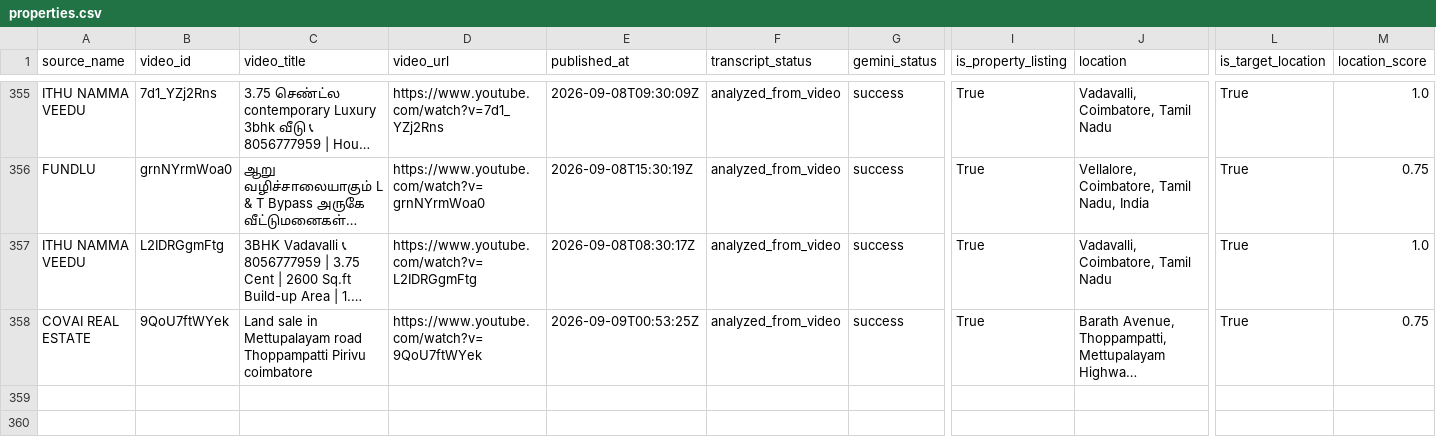
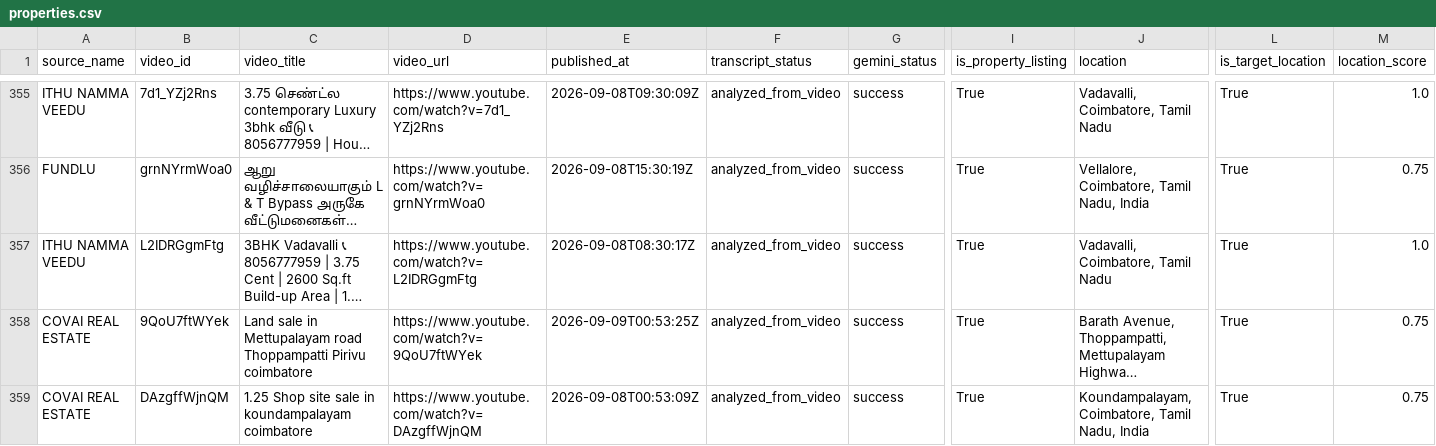
Before and after one commit to britsingh20-source/coimbatore-property-monitor, a CSV file: data/properties.csv, drawn as a sheet; only a part is shown, gaps mark what is left out; long unchanged cells end in …; rows hold the shown columns only; the diff names each change by its address in the sheet, - before the commit and + after, or states it on an @@ line.

```diff
--- a/data/properties.csv
+++ b/data/properties.csv
+row 359: COVAI REAL ESTATE | DAzgffWjnQM | 1.25 Shop site sale in koundampalayam coimbatore | https://www.youtube.com/watch?v=DAzgffWjnQM | 2026-09-08T00:53:09Z | analyzed_from_video | success | True | Koundampalayam, Coimbatore, Tamil Nadu, India | True | 0.75
```
Also changed, not shown: 2 other files.
